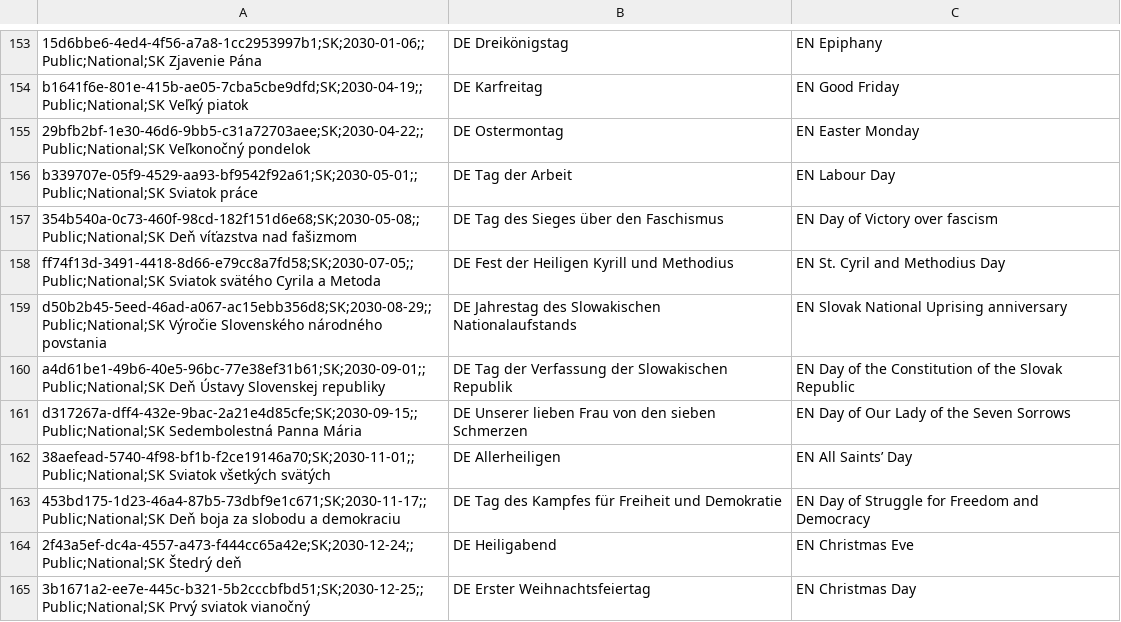
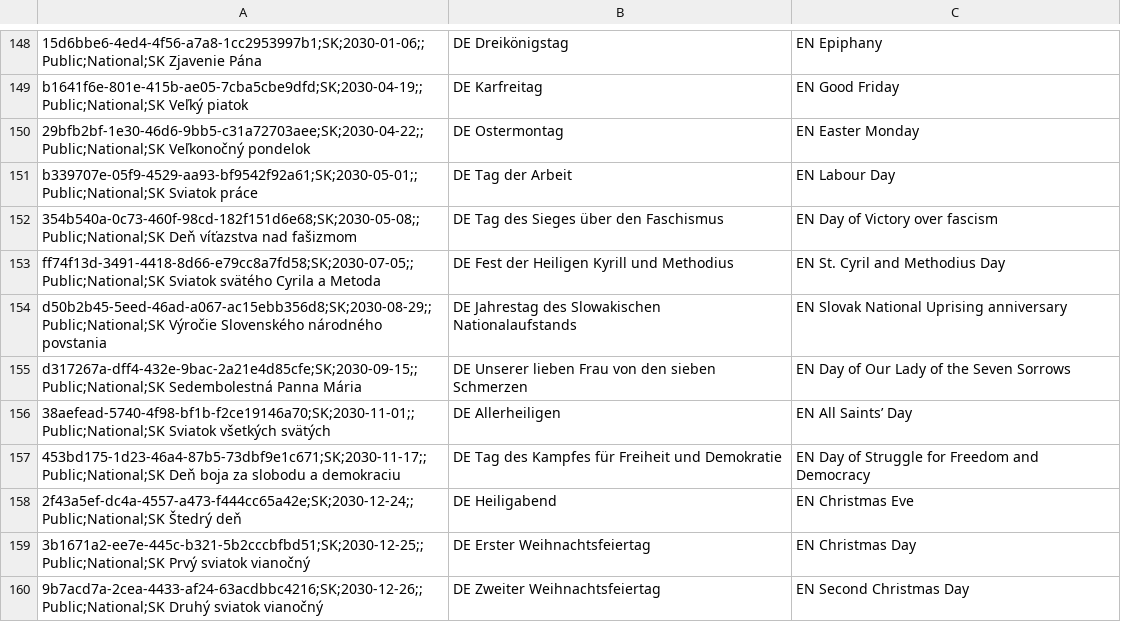
Before and after one commit to openpotato/openholidaysapi.data, a CSV file: src/sk/holidays/holidays.public.csv, drawn as a sheet; only a part is shown, gaps mark what is left out; the shorter side is filled out with more unchanged rows; the diff covers the shown part only.

Commit message:
Slovakian Constitution Day deleted from 2025

```diff
--- a/src/sk/holidays/holidays.public.csv
+++ b/src/sk/holidays/holidays.public.csv
@@ -159,3 +154,2 @@ ff74f13d-3491-4418-8d66-e79cc8a7fd58;SK;2030-07-05;;Public;National;SK Sviatok s
 d50b2b45-5eed-46ad-a067-ac15ebb356d8;SK;2030-08-29;;Public;National;SK Výročie Slovenského národného povstania,DE Jahrestag des Slowakischen Nationalaufstands,EN Slovak National Uprising anniversary
-a4d61be1-49b6-40e5-96bc-77e38ef31b61;SK;2030-09-01;;Public;National;SK Deň Ústavy Slovenskej republiky,DE Tag der Verfassung der Slowakischen Republik,EN Day of the Constitution of the Slovak Republic
 d317267a-dff4-432e-9bac-2a21e4d85cfe;SK;2030-09-15;;Public;National;SK Sedembolestná Panna Mária,DE Unserer lieben Frau von den sieben Schmerzen,EN Day of Our Lady of the Seven Sorrows
```
Also changed, not shown: 5 removed rows elsewhere in this file.
